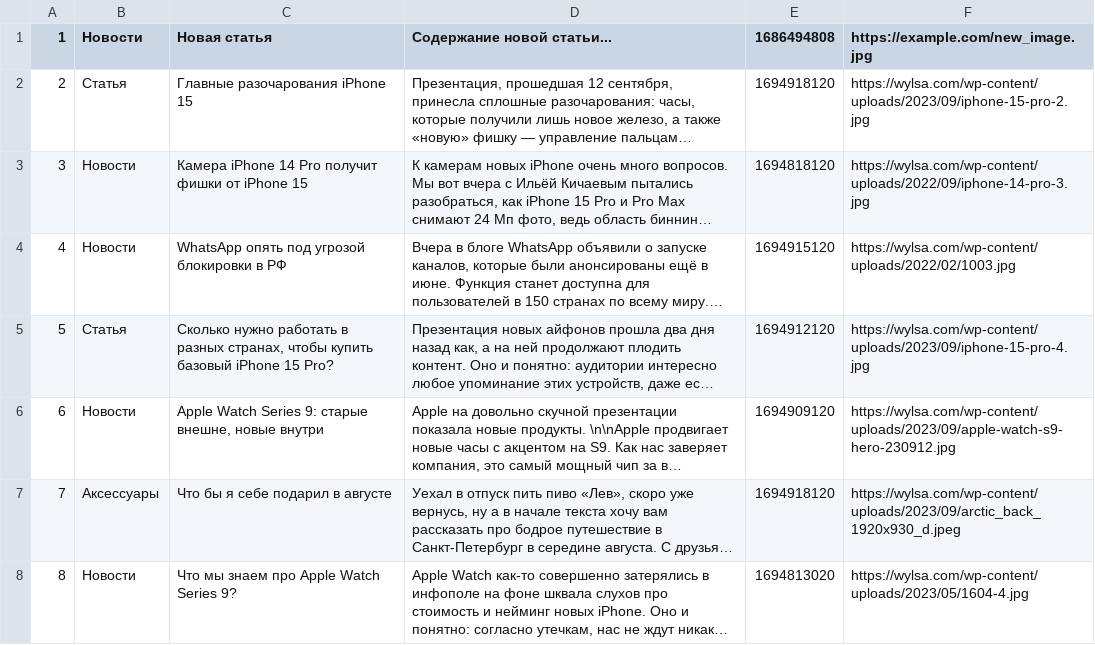
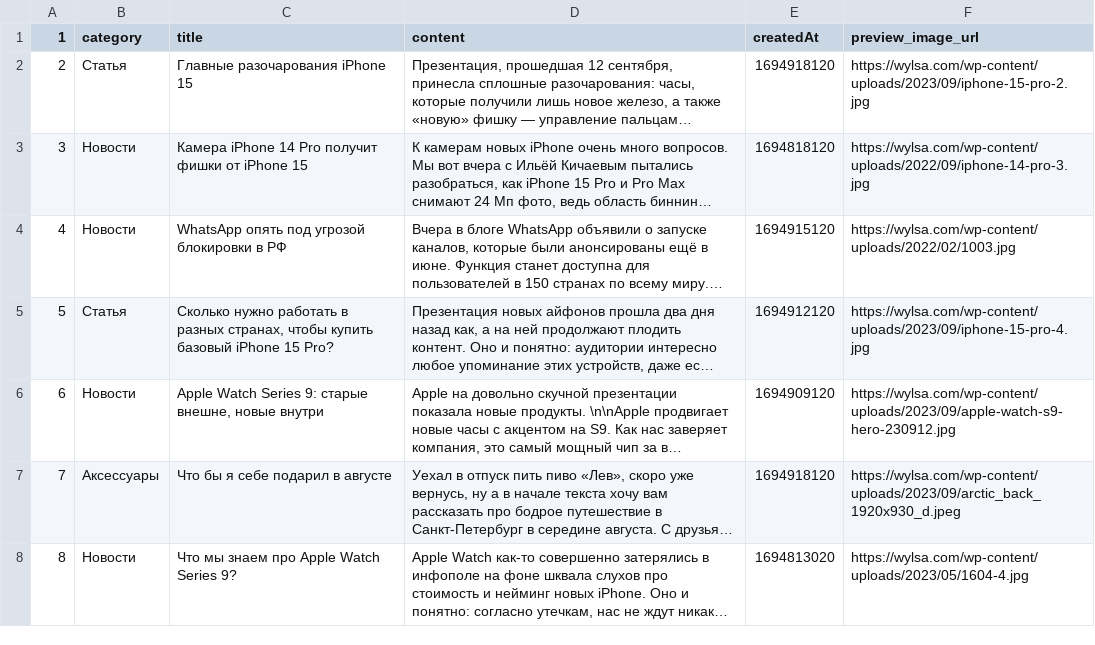
Before and after one commit to drainswag/zelenka-Blog, a CSV file: news.csv, drawn as a sheet; only a part is shown; long unchanged cells end in …; the diff names each change by its address in the sheet, - before the commit and + after, or states it on an @@ line.

```diff
--- a/news.csv
+++ b/news.csv
-B1: Новости
+B1: category
-C1: Новая статья
+C1: title
-D1: Содержание новой статьи...
+D1: content
-E1: 1686494808
+E1: createdAt
-F1: https://example.com/new_image.jpg
+F1: preview_image_url
```
Also changed, not shown: 5 other files.
